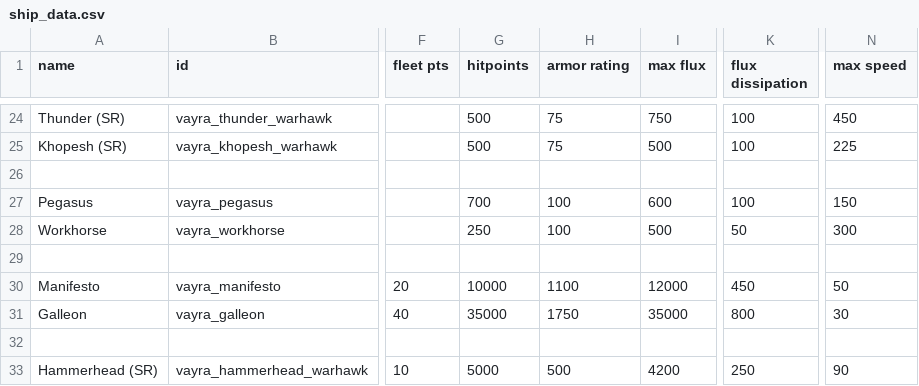
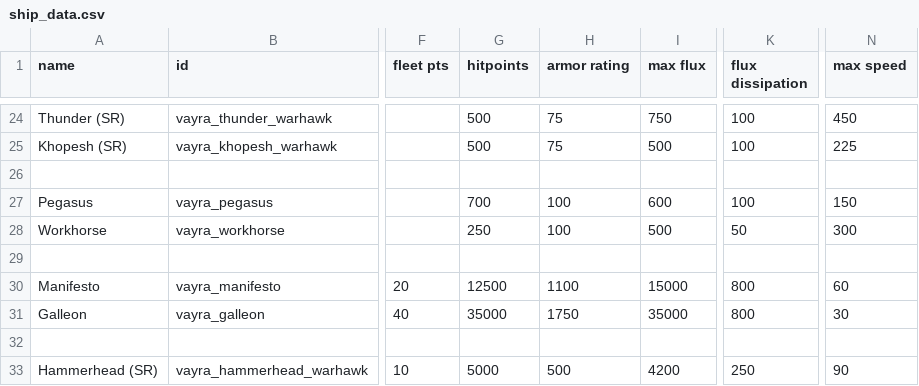
Before and after one commit to RkShaRkz/Starsector-IntelliJ-Template, a CSV file: src/data/hulls/ship_data.csv, drawn as a sheet; only a part is shown, gaps mark what is left out; the diff names each change by its address in the sheet, - before the commit and + after, or states it on an @@ line.

```diff
--- a/src/data/hulls/ship_data.csv
+++ b/src/data/hulls/ship_data.csv
-G30 (hitpoints): 10000
+G30 (hitpoints): 12500
-I30 (max flux): 12000
+I30 (max flux): 15000
-K30 (flux dissipation): 450
+K30 (flux dissipation): 800
-N30 (max speed): 50
+N30 (max speed): 60
```
Also changed, not shown: 4 other files.
